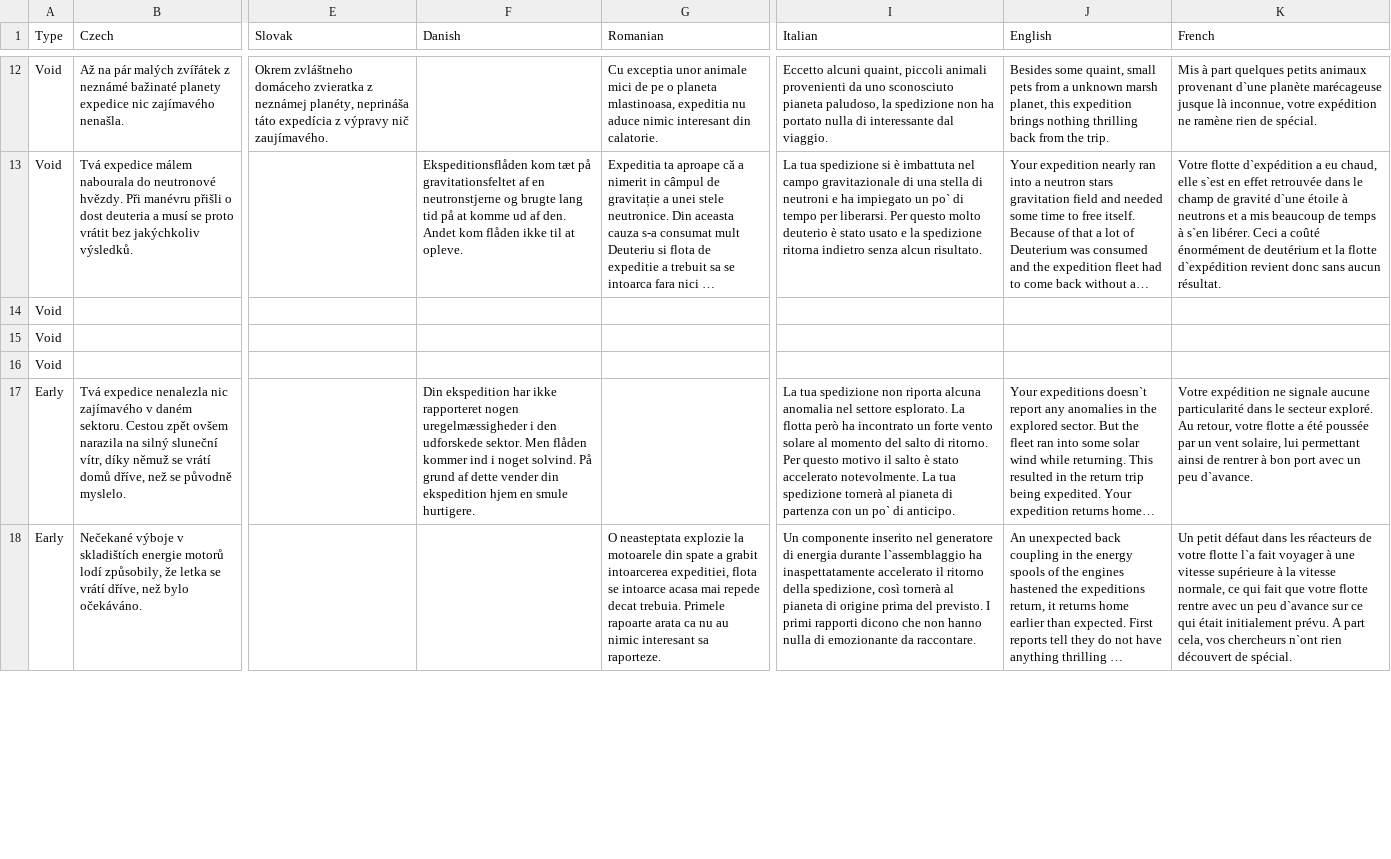
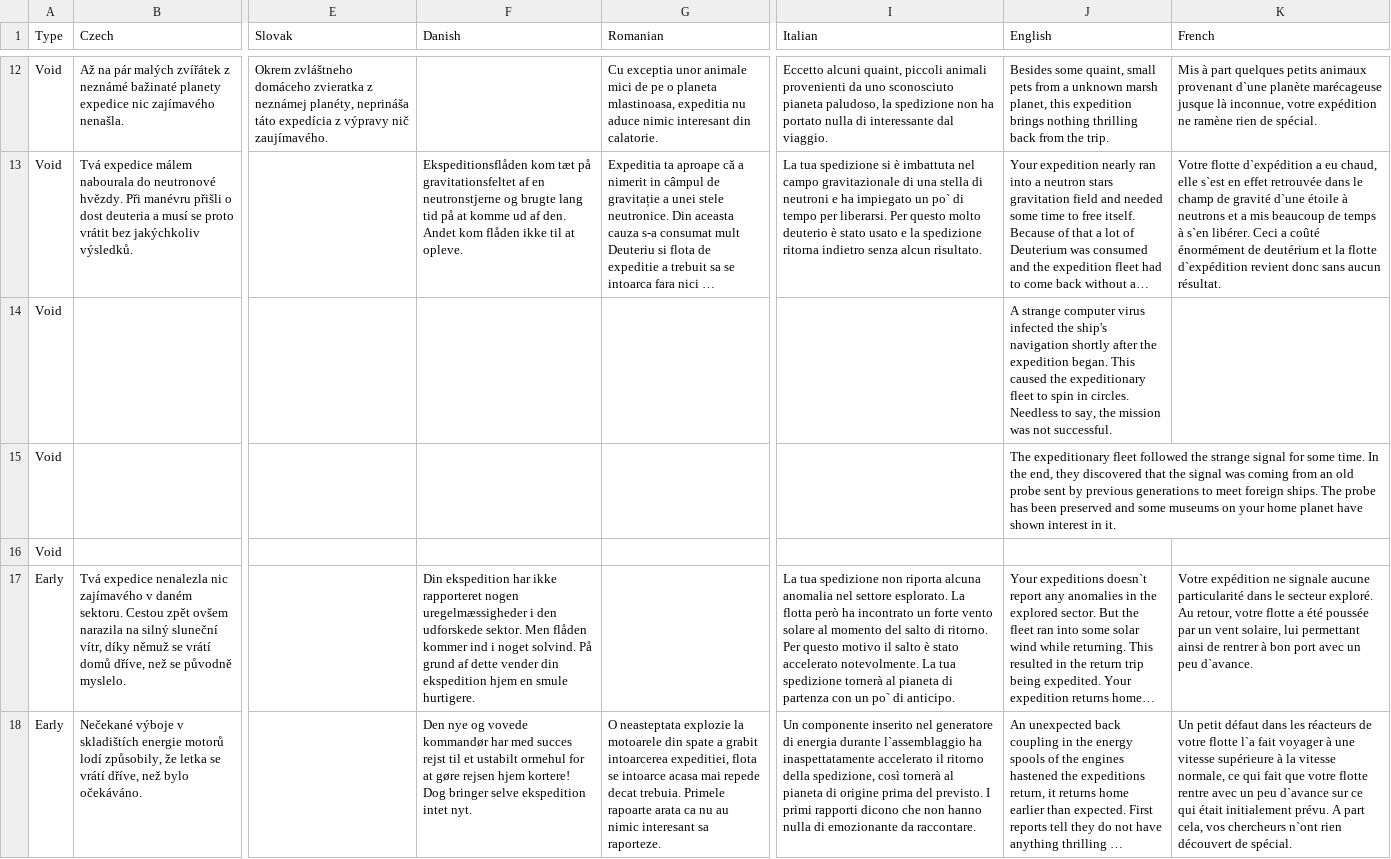
Before and after one commit to ogame-infinity/web-extension, a TSV file: res/expeditions.tsv, drawn as a sheet; only a part is shown, gaps mark what is left out; long unchanged cells end in …; the diff covers the shown part only; the diff names each change by its address in the sheet, - before the commit and + after, or states it on an @@ line.

Commit message:
updated with Discord missing messages

```diff
--- a/res/expeditions.tsv
+++ b/res/expeditions.tsv
-J14 (English): (empty)
+J14 (English): A strange computer virus infected the ship's navigation shortly after the expedition began. This caused the expeditionary fleet to spin in circles. Needless to say, the mission was not successful.
-J15 (English): (empty)
+J15 (English): The expeditionary fleet followed the strange signal for some time. In the end, they discovered that the signal was coming from an old probe sent by previous generations to meet foreign ships. The probe has been preserved and some museums on your home planet have shown interest in it.
-F18 (Danish): (empty)
+F18 (Danish): Den nye og vovede kommandør har med succes rejst til et ustabilt ormehul for at gøre rejsen hjem kortere! Dog bringer selve ekspedition intet nyt.
```
Also changed, not shown: 16 edited cells elsewhere in this file.
